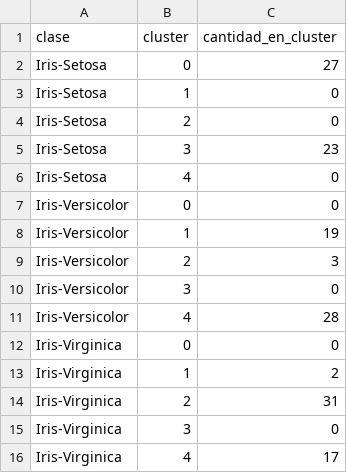
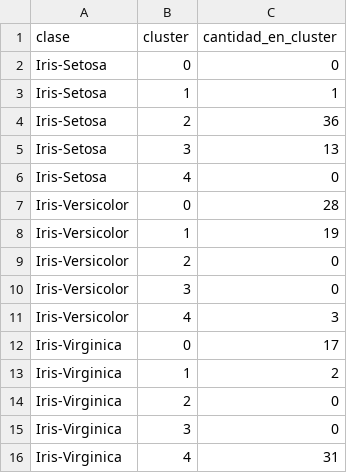
Before and after one commit to Imme2/IA2_Proyecto3_Clustering, a CSV file: Resultados/resultados_K=5.csv, drawn as a sheet.

```diff
--- a/Resultados/resultados_K=5.csv
+++ b/Resultados/resultados_K=5.csv
@@ -1,16 +1,16 @@
 clase,cluster,cantidad_en_cluster
-Iris-Setosa,0,27
-Iris-Setosa,1,0
-Iris-Setosa,2,0
-Iris-Setosa,3,23
+Iris-Setosa,0,0
+Iris-Setosa,1,1
+Iris-Setosa,2,36
+Iris-Setosa,3,13
 Iris-Setosa,4,0
-Iris-Versicolor,0,0
+Iris-Versicolor,0,28
 Iris-Versicolor,1,19
-Iris-Versicolor,2,3
+Iris-Versicolor,2,0
 Iris-Versicolor,3,0
-Iris-Versicolor,4,28
-Iris-Virginica,0,0
+Iris-Versicolor,4,3
+Iris-Virginica,0,17
 Iris-Virginica,1,2
-Iris-Virginica,2,31
+Iris-Virginica,2,0
 Iris-Virginica,3,0
-Iris-Virginica,4,17
+Iris-Virginica,4,31
```
Also changed, not shown: Resultados/distancias_K=4.csv, Resultados/distancias_K=5.csv, 25 other files.
